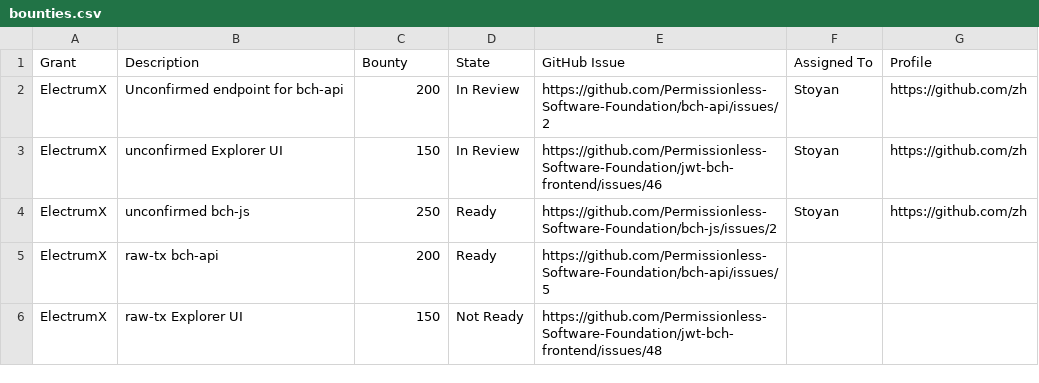
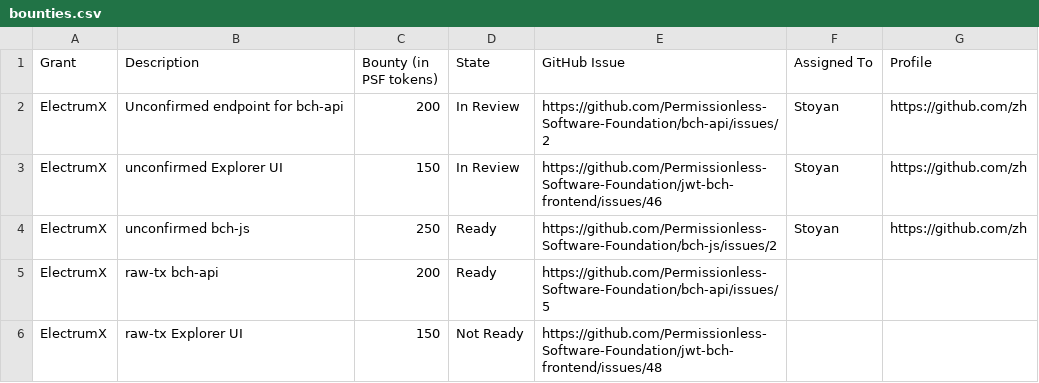
Before and after one commit to Permissionless-Software-Foundation/bounties, a CSV file: bounties.csv, drawn as a sheet; only a part is shown.

Commit message:
Improving column header

```diff
--- a/bounties.csv
+++ b/bounties.csv
@@ -1,2 +1,2 @@
-Grant,Description,Bounty,State,GitHub Issue,Assigned To,Profile
+Grant,Description,Bounty (in PSF tokens),State,GitHub Issue,Assigned To,Profile
 ElectrumX,Unconfirmed endpoint for bch-api,200,In Review,https://github.com/Permissionless-Software-Foundation/bch-api/issues/2,Stoyan,https://github.com/zh
```
Also changed, not shown: 1 other file.
